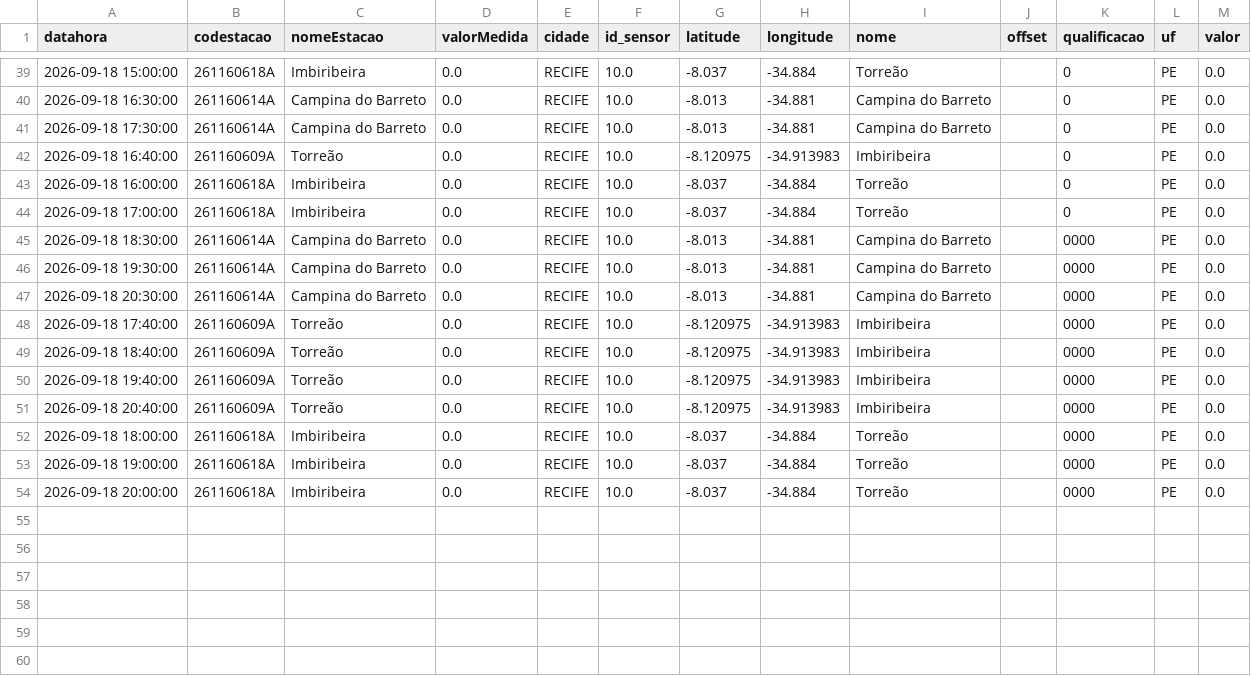
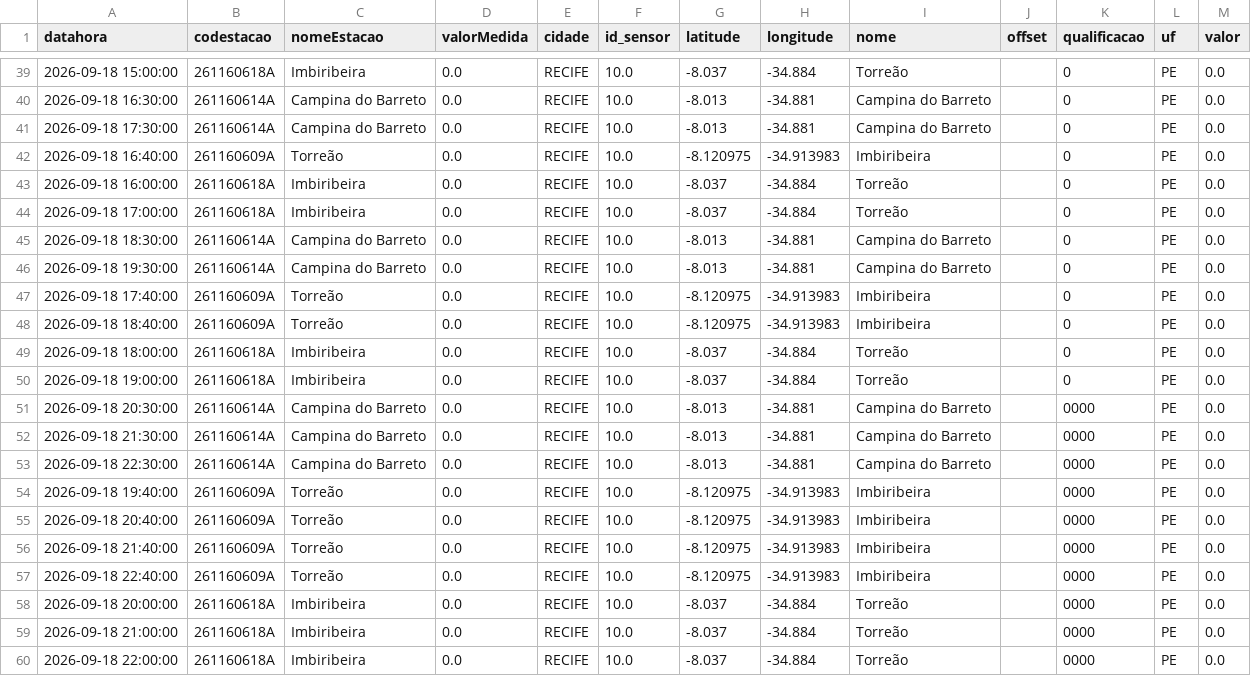
Before and after one commit to RafaellaB/risk-today-apps, a CSV file: chuva_tempo_real.csv, drawn as a sheet; only a part is shown, gaps mark what is left out.

```diff
--- a/chuva_tempo_real.csv
+++ b/chuva_tempo_real.csv
@@ -44,11 +44,17 @@ datahora,codestacao,nomeEstacao,valorMedida,cidade,id_sensor,latitude,longitude,
 2026-09-18 17:00:00,261160618A,Imbiribeira,0.0,RECIFE,10.0,-8.037,-34.884,Torreão,,0,PE,0.0
-2026-09-18 18:30:00,261160614A,Campina do Barreto,0.0,RECIFE,10.0,-8.013,-34.881,Campina do Barreto,,0000,PE,0.0
-2026-09-18 19:30:00,261160614A,Campina do Barreto,0.0,RECIFE,10.0,-8.013,-34.881,Campina do Barreto,,0000,PE,0.0
+2026-09-18 18:30:00,261160614A,Campina do Barreto,0.0,RECIFE,10.0,-8.013,-34.881,Campina do Barreto,,0,PE,0.0
+2026-09-18 19:30:00,261160614A,Campina do Barreto,0.0,RECIFE,10.0,-8.013,-34.881,Campina do Barreto,,0,PE,0.0
+2026-09-18 17:40:00,261160609A,Torreão,0.0,RECIFE,10.0,-8.120975,-34.913983,Imbiribeira,,0,PE,0.0
+2026-09-18 18:40:00,261160609A,Torreão,0.0,RECIFE,10.0,-8.120975,-34.913983,Imbiribeira,,0,PE,0.0
+2026-09-18 18:00:00,261160618A,Imbiribeira,0.0,RECIFE,10.0,-8.037,-34.884,Torreão,,0,PE,0.0
+2026-09-18 19:00:00,261160618A,Imbiribeira,0.0,RECIFE,10.0,-8.037,-34.884,Torreão,,0,PE,0.0
 2026-09-18 20:30:00,261160614A,Campina do Barreto,0.0,RECIFE,10.0,-8.013,-34.881,Campina do Barreto,,0000,PE,0.0
-2026-09-18 17:40:00,261160609A,Torreão,0.0,RECIFE,10.0,-8.120975,-34.913983,Imbiribeira,,0000,PE,0.0
-2026-09-18 18:40:00,261160609A,Torreão,0.0,RECIFE,10.0,-8.120975,-34.913983,Imbiribeira,,0000,PE,0.0
+2026-09-18 21:30:00,261160614A,Campina do Barreto,0.0,RECIFE,10.0,-8.013,-34.881,Campina do Barreto,,0000,PE,0.0
+2026-09-18 22:30:00,261160614A,Campina do Barreto,0.0,RECIFE,10.0,-8.013,-34.881,Campina do Barreto,,0000,PE,0.0
 2026-09-18 19:40:00,261160609A,Torreão,0.0,RECIFE,10.0,-8.120975,-34.913983,Imbiribeira,,0000,PE,0.0
 2026-09-18 20:40:00,261160609A,Torreão,0.0,RECIFE,10.0,-8.120975,-34.913983,Imbiribeira,,0000,PE,0.0
-2026-09-18 18:00:00,261160618A,Imbiribeira,0.0,RECIFE,10.0,-8.037,-34.884,Torreão,,0000,PE,0.0
-2026-09-18 19:00:00,261160618A,Imbiribeira,0.0,RECIFE,10.0,-8.037,-34.884,Torreão,,0000,PE,0.0
+2026-09-18 21:40:00,261160609A,Torreão,0.0,RECIFE,10.0,-8.120975,-34.913983,Imbiribeira,,0000,PE,0.0
+2026-09-18 22:40:00,261160609A,Torreão,0.0,RECIFE,10.0,-8.120975,-34.913983,Imbiribeira,,0000,PE,0.0
 2026-09-18 20:00:00,261160618A,Imbiribeira,0.0,RECIFE,10.0,-8.037,-34.884,Torreão,,0000,PE,0.0
+2026-09-18 21:00:00,261160618A,Imbiribeira,0.0,RECIFE,10.0,-8.037,-34.884,Torreão,,0000,PE,0.0
+2026-09-18 22:00:00,261160618A,Imbiribeira,0.0,RECIFE,10.0,-8.037,-34.884,Torreão,,0000,PE,0.0
```
